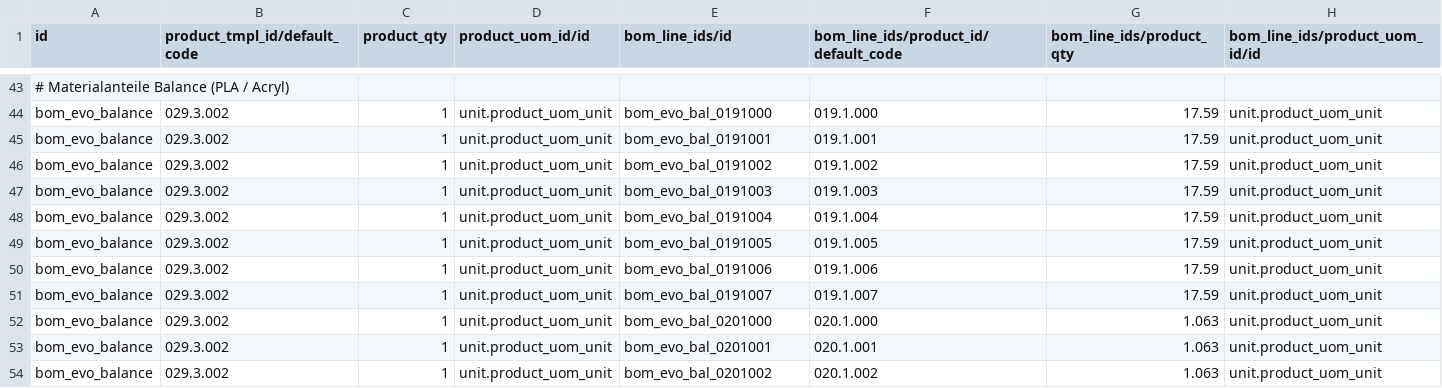
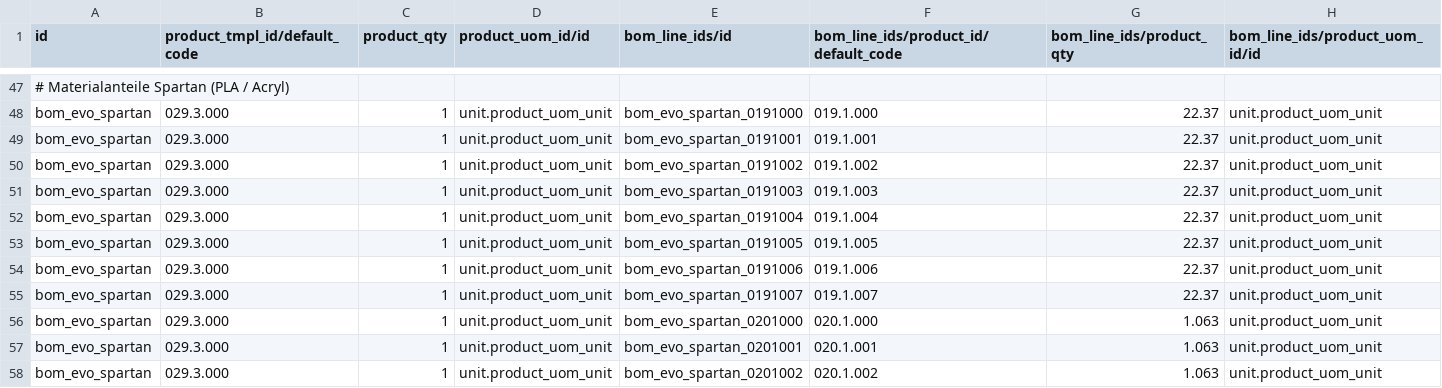
Before and after one commit to AndreasAlstetter/Odoo_2.0, a CSV file: data/bom/spartan_bom.csv, drawn as a sheet; only a part is shown, gaps mark what is left out; addresses are those after the commit; the diff covers the shown part only; the diff names each change by its address in the sheet, - before the commit and + after, or states it on an @@ line.

```diff
--- a/data/bom/spartan_bom.csv
+++ b/data/bom/spartan_bom.csv
-A47 (id): # Materialanteile Balance (PLA / Acryl)
+A47 (id): # Materialanteile Spartan (PLA / Acryl)
-A48:A58 (id): bom_evo_balance
+A48:A58 (id): bom_evo_spartan
-B48:B58 (product_tmpl_id/default_code): 029.3.002
+B48:B58 (product_tmpl_id/default_code): 029.3.000
-E48 (bom_line_ids/id): bom_evo_bal_0191000
+E48 (bom_line_ids/id): bom_evo_spartan_0191000
-G48:G55 (bom_line_ids/product_qty): 17.59
+G48:G55 (bom_line_ids/product_qty): 22.37
-E49 (bom_line_ids/id): bom_evo_bal_0191001
+E49 (bom_line_ids/id): bom_evo_spartan_0191001
-E50 (bom_line_ids/id): bom_evo_bal_0191002
+E50 (bom_line_ids/id): bom_evo_spartan_0191002
-E51 (bom_line_ids/id): bom_evo_bal_0191003
+E51 (bom_line_ids/id): bom_evo_spartan_0191003
-E52 (bom_line_ids/id): bom_evo_bal_0191004
+E52 (bom_line_ids/id): bom_evo_spartan_0191004
-E53 (bom_line_ids/id): bom_evo_bal_0191005
+E53 (bom_line_ids/id): bom_evo_spartan_0191005
-E54 (bom_line_ids/id): bom_evo_bal_0191006
+E54 (bom_line_ids/id): bom_evo_spartan_0191006
-E55 (bom_line_ids/id): bom_evo_bal_0191007
+E55 (bom_line_ids/id): bom_evo_spartan_0191007
-E56 (bom_line_ids/id): bom_evo_bal_0201000
+E56 (bom_line_ids/id): bom_evo_spartan_0201000
-E57 (bom_line_ids/id): bom_evo_bal_0201001
+E57 (bom_line_ids/id): bom_evo_spartan_0201001
-E58 (bom_line_ids/id): bom_evo_bal_0201002
+E58 (bom_line_ids/id): bom_evo_spartan_0201002
```
Also changed, not shown: 4 added rows and 128 edited cells elsewhere in this file, data/data_normalized/Lagerdaten-Table_normalized.csv, 31 other files.
